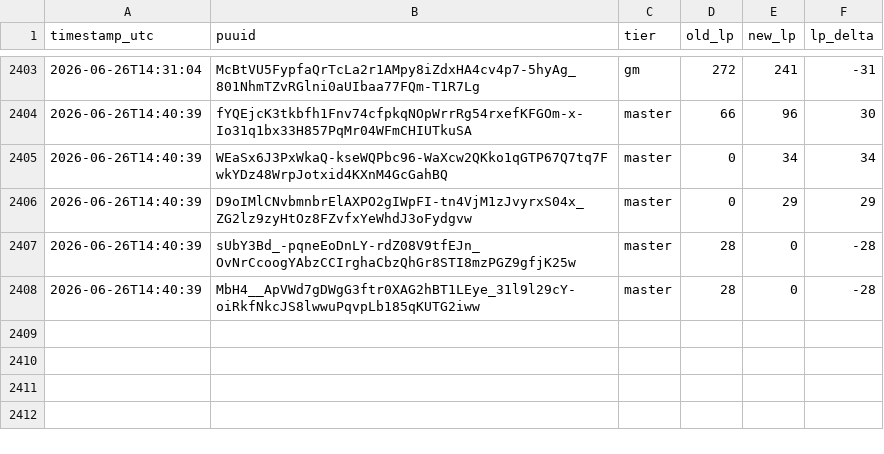
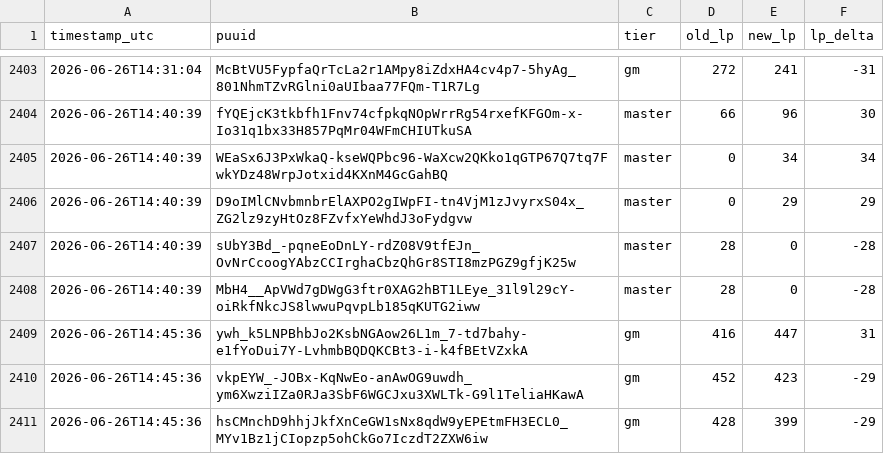
Before and after one commit to aasilvestre/lol-flex-tracker-2, a CSV file: data/lp_changes.csv, drawn as a sheet; only a part is shown, gaps mark what is left out; the diff names each change by its address in the sheet, - before the commit and + after, or states it on an @@ line.

```diff
--- a/data/lp_changes.csv
+++ b/data/lp_changes.csv
+row 2409: 2026-06-26T14:45:36 | ywh_k5LNPBhbJo2KsbNGAow26L1m_7-td7bahy-e1fYoDui7Y-LvhmbBQDQKCBt3-i-k4fBEtVZxkA | gm | 416 | 447 | 31
+row 2410: 2026-06-26T14:45:36 | vkpEYW_-JOBx-KqNwEo-anAwOG9uwdh_ym6XwziIZa0RJa3SbF6WGCJxu3XWLTk-G9l1TeliaHKawA | gm | 452 | 423 | -29
+row 2411: 2026-06-26T14:45:36 | hsCMnchD9hhjJkfXnCeGW1sNx8qdW9yEPEtmFH3ECL0_MYv1Bz1jCIopzp5ohCkGo7IczdT2ZXW6iw | gm | 428 | 399 | -29
```
Also changed, not shown: data/player_current.csv.
